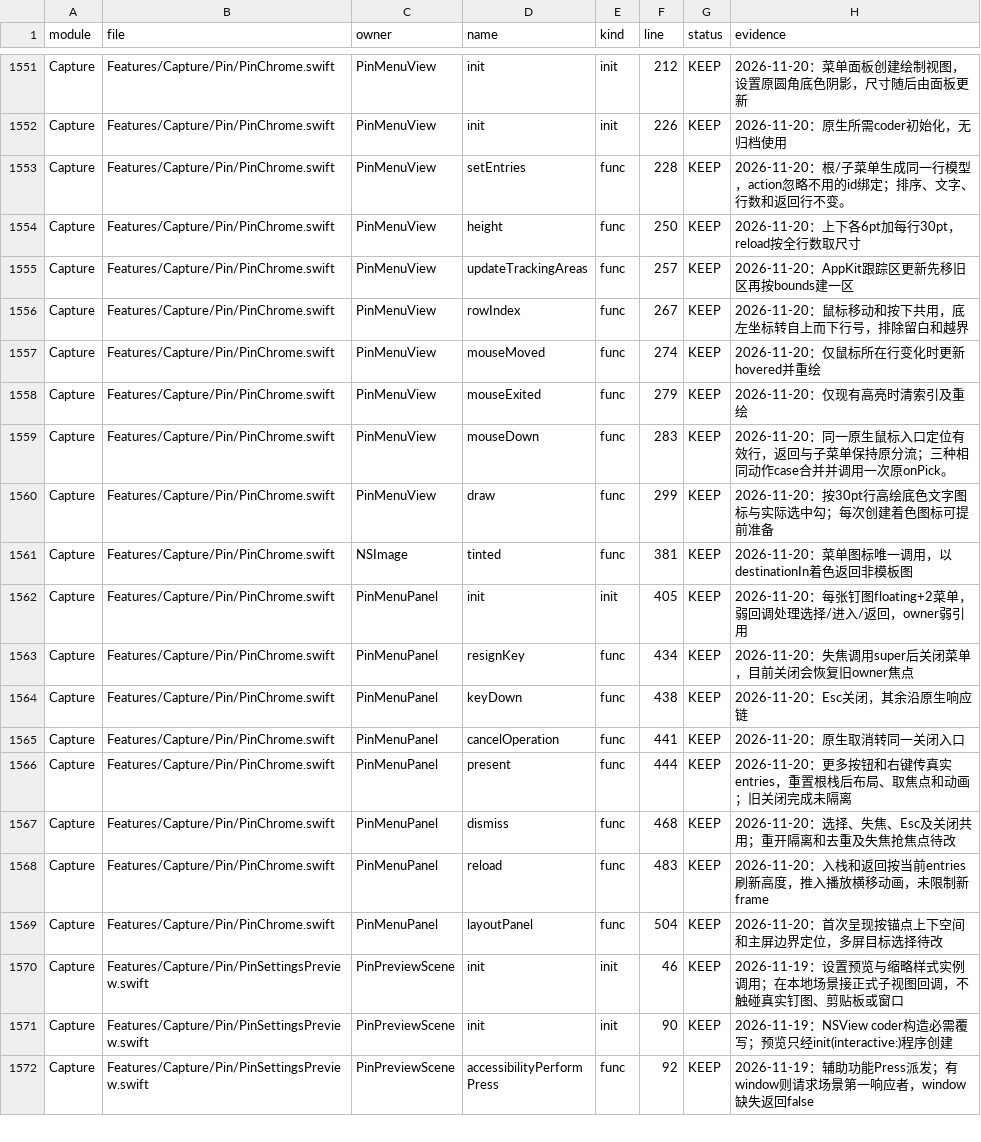
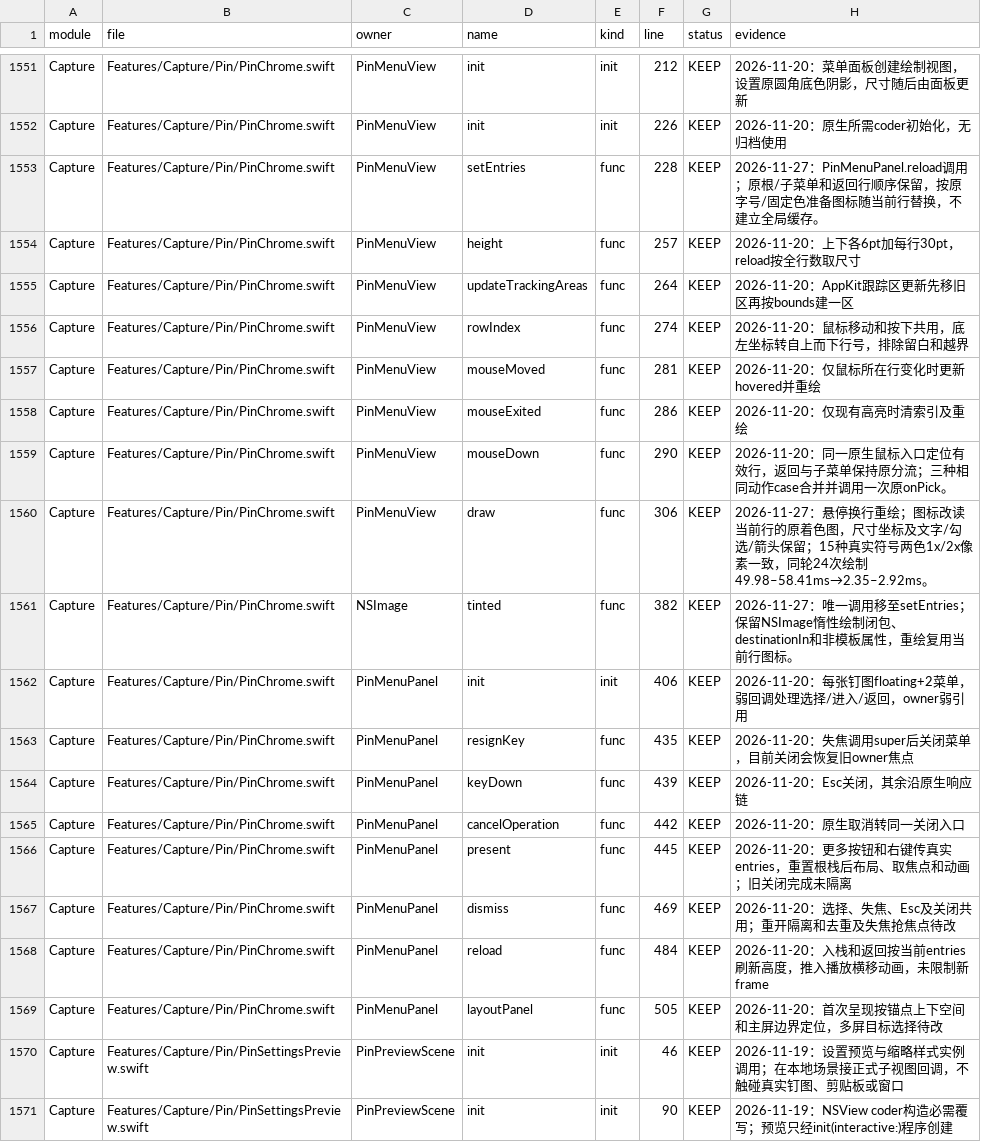
Before and after one commit to sxyq/Kitnest, a CSV file: docs/00-总览/数据表/函数审阅台账.csv, drawn as a sheet; only a part is shown, gaps mark what is left out; the shorter side is filled out with more unchanged rows.

```diff
--- a/docs/00-总览/数据表/函数审阅台账.csv
+++ b/docs/00-总览/数据表/函数审阅台账.csv
@@ -1552,19 +1552,19 @@ Capture,Features/Capture/Pin/PinChrome.swift,PinMenuView,init,init,212,KEEP,2026
 Capture,Features/Capture/Pin/PinChrome.swift,PinMenuView,init,init,226,KEEP,2026-11-20：原生所需coder初始化，无归档使用
-Capture,Features/Capture/Pin/PinChrome.swift,PinMenuView,setEntries,func,228,KEEP,2026-11-20：根/子菜单生成同一行模型，action忽略不用的id绑定；排序、文字、行数和返回行不变。
-Capture,Features/Capture/Pin/PinChrome.swift,PinMenuView,height,func,250,KEEP,2026-11-20：上下各6pt加每行30pt，reload按全行数取尺寸
-Capture,Features/Capture/Pin/PinChrome.swift,PinMenuView,updateTrackingAreas,func,257,KEEP,2026-11-20：AppKit跟踪区更新先移旧区再按bounds建一区
-Capture,Features/Capture/Pin/PinChrome.swift,PinMenuView,rowIndex,func,267,KEEP,2026-11-20：鼠标移动和按下共用，底左坐标转自上而下行号，排除留白和越界
-Capture,Features/Capture/Pin/PinChrome.swift,PinMenuView,mouseMoved,func,274,KEEP,2026-11-20：仅鼠标所在行变化时更新hovered并重绘
-Capture,Features/Capture/Pin/PinChrome.swift,PinMenuView,mouseExited,func,279,KEEP,2026-11-20：仅现有高亮时清索引及重绘
-Capture,Features/Capture/Pin/PinChrome.swift,PinMenuView,mouseDown,func,283,KEEP,2026-11-20：同一原生鼠标入口定位有效行，返回与子菜单保持原分流；三种相同动作case合并并调用一次原onPick。
-Capture,Features/Capture/Pin/PinChrome.swift,PinMenuView,draw,func,299,KEEP,2026-11-20：按30pt行高绘底色文字图标与实际选中勾；每次创建着色图标可提前准备
-Capture,Features/Capture/Pin/PinChrome.swift,NSImage,tinted,func,381,KEEP,2026-11-20：菜单图标唯一调用，以destinationIn着色返回非模板图
-Capture,Features/Capture/Pin/PinChrome.swift,PinMenuPanel,init,init,405,KEEP,2026-11-20：每张钉图floating+2菜单，弱回调处理选择/进入/返回，owner弱引用
-Capture,Features/Capture/Pin/PinChrome.swift,PinMenuPanel,resignKey,func,434,KEEP,2026-11-20：失焦调用super后关闭菜单，目前关闭会恢复旧owner焦点
-Capture,Features/Capture/Pin/PinChrome.swift,PinMenuPanel,keyDown,func,438,KEEP,2026-11-20：Esc关闭，其余沿原生响应链
-Capture,Features/Capture/Pin/PinChrome.swift,PinMenuPanel,cancelOperation,func,441,KEEP,2026-11-20：原生取消转同一关闭入口
-Capture,Features/Capture/Pin/PinChrome.swift,PinMenuPanel,present,func,444,KEEP,2026-11-20：更多按钮和右键传真实entries，重置根栈后布局、取焦点和动画；旧关闭完成未隔离
-Capture,Features/Capture/Pin/PinChrome.swift,PinMenuPanel,dismiss,func,468,KEEP,2026-11-20：选择、失焦、Esc及关闭共用；重开隔离和去重及失焦抢焦点待改
-Capture,Features/Capture/Pin/PinChrome.swift,PinMenuPanel,reload,func,483,KEEP,2026-11-20：入栈和返回按当前entries刷新高度，推入播放横移动画，未限制新frame
-Capture,Features/Capture/Pin/PinChrome.swift,PinMenuPanel,layoutPanel,func,504,KEEP,2026-11-20：首次呈现按锚点上下空间和主屏边界定位，多屏目标选择待改
+Capture,Features/Capture/Pin/PinChrome.swift,PinMenuView,setEntries,func,228,KEEP,2026-11-27：PinMenuPanel.reload调用；原根/子菜单和返回行顺序保留，按原字号/固定色准备图标随当前行替换，不建立全局缓存。
+Capture,Features/Capture/Pin/PinChrome.swift,PinMenuView,height,func,257,KEEP,2026-11-20：上下各6pt加每行30pt，reload按全行数取尺寸
+Capture,Features/Capture/Pin/PinChrome.swift,PinMenuView,updateTrackingAreas,func,264,KEEP,2026-11-20：AppKit跟踪区更新先移旧区再按bounds建一区
+Capture,Features/Capture/Pin/PinChrome.swift,PinMenuView,rowIndex,func,274,KEEP,2026-11-20：鼠标移动和按下共用，底左坐标转自上而下行号，排除留白和越界
+Capture,Features/Capture/Pin/PinChrome.swift,PinMenuView,mouseMoved,func,281,KEEP,2026-11-20：仅鼠标所在行变化时更新hovered并重绘
+Capture,Features/Capture/Pin/PinChrome.swift,PinMenuView,mouseExited,func,286,KEEP,2026-11-20：仅现有高亮时清索引及重绘
+Capture,Features/Capture/Pin/PinChrome.swift,PinMenuView,mouseDown,func,290,KEEP,2026-11-20：同一原生鼠标入口定位有效行，返回与子菜单保持原分流；三种相同动作case合并并调用一次原onPick。
+Capture,Features/Capture/Pin/PinChrome.swift,PinMenuView,draw,func,306,KEEP,2026-11-27：悬停换行重绘；图标改读当前行的原着色图，尺寸坐标及文字/勾选/箭头保留；15种真实符号两色1x/2x像素一致，同轮24次绘制49.98–58.41ms→2.35–2.92ms。
+Capture,Features/Capture/Pin/PinChrome.swift,NSImage,tinted,func,382,KEEP,2026-11-27：唯一调用移至setEntries；保留NSImage惰性绘制闭包、destinationIn和非模板属性，重绘复用当前行图标。
+Capture,Features/Capture/Pin/PinChrome.swift,PinMenuPanel,init,init,406,KEEP,2026-11-20：每张钉图floating+2菜单，弱回调处理选择/进入/返回，owner弱引用
+Capture,Features/Capture/Pin/PinChrome.swift,PinMenuPanel,resignKey,func,435,KEEP,2026-11-20：失焦调用super后关闭菜单，目前关闭会恢复旧owner焦点
+Capture,Features/Capture/Pin/PinChrome.swift,PinMenuPanel,keyDown,func,439,KEEP,2026-11-20：Esc关闭，其余沿原生响应链
+Capture,Features/Capture/Pin/PinChrome.swift,PinMenuPanel,cancelOperation,func,442,KEEP,2026-11-20：原生取消转同一关闭入口
+Capture,Features/Capture/Pin/PinChrome.swift,PinMenuPanel,present,func,445,KEEP,2026-11-20：更多按钮和右键传真实entries，重置根栈后布局、取焦点和动画；旧关闭完成未隔离
+Capture,Features/Capture/Pin/PinChrome.swift,PinMenuPanel,dismiss,func,469,KEEP,2026-11-20：选择、失焦、Esc及关闭共用；重开隔离和去重及失焦抢焦点待改
+Capture,Features/Capture/Pin/PinChrome.swift,PinMenuPanel,reload,func,484,KEEP,2026-11-20：入栈和返回按当前entries刷新高度，推入播放横移动画，未限制新frame
+Capture,Features/Capture/Pin/PinChrome.swift,PinMenuPanel,layoutPanel,func,505,KEEP,2026-11-20：首次呈现按锚点上下空间和主屏边界定位，多屏目标选择待改
 Capture,Features/Capture/Pin/PinSettingsPreview.swift,PinPreviewScene,init,init,46,KEEP,2026-11-19：设置预览与缩略样式实例调用；在本地场景接正式子视图回调，不触碰真实钉图、剪贴板或窗口
```
Also changed, not shown: docs/00-总览/数据表/预览窗口排查.csv, 7 other files.
